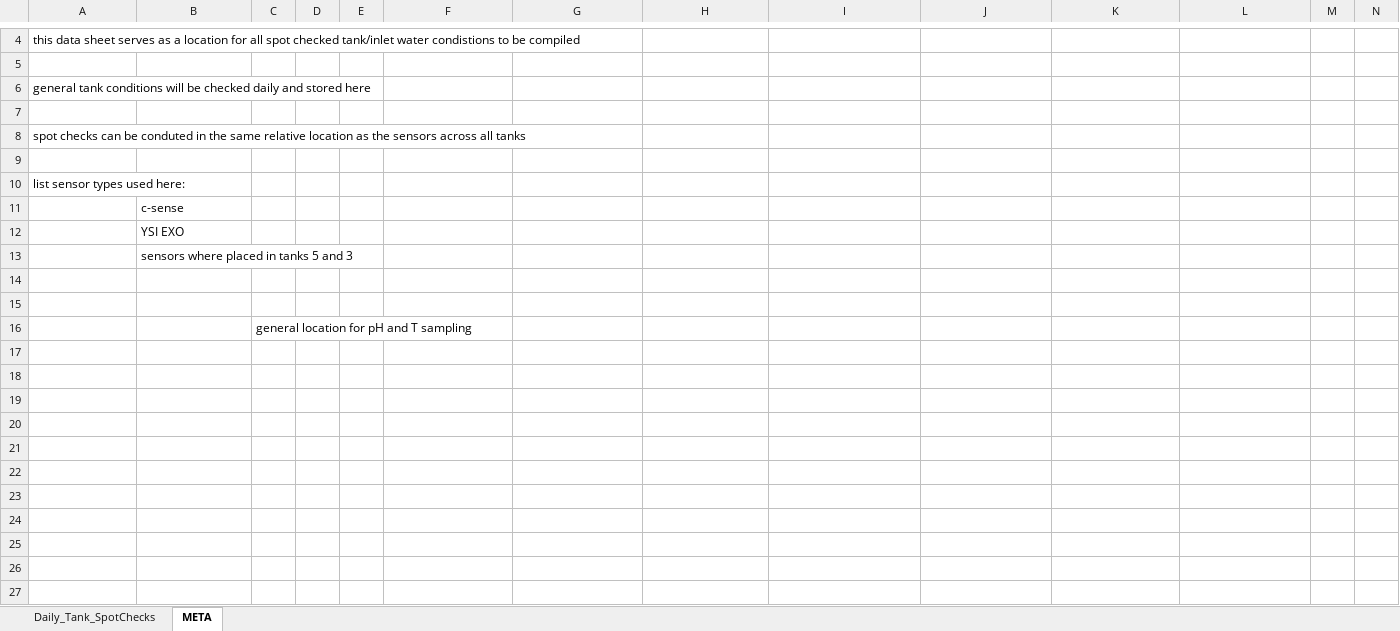
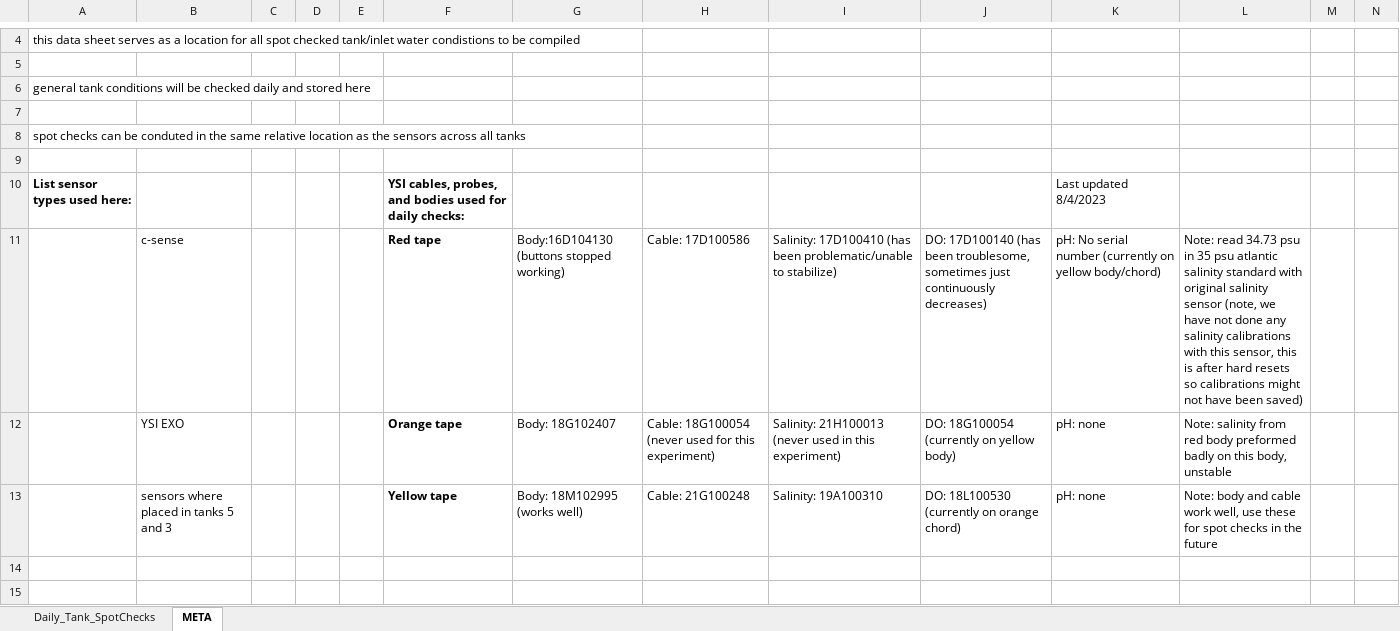
Before and after one commit to peterregier/mcdr_mesocosm_sensors, an Excel workbook: data/Daily_TankSpotChecks_2023.xlsx, sheet META, drawn as a sheet; only a part is shown, gaps mark what is left out; the shorter side is filled out with more unchanged rows; values as stored, in another font and other column widths than the file's, no borders; charts and pictures not drawn; removed rows and columns are numbered as before the commit, all else as after; rows hold the shown columns only; the diff names each change by its address in the sheet, - before the commit and + after, or states it on an @@ line.

```diff
--- a/data/Daily_TankSpotChecks_2023.xlsx (sheet META)
+++ b/data/Daily_TankSpotChecks_2023.xlsx (sheet META)
-row 10: list sensor types used here:
-row 11:  | c-sense
-row 12:  | YSI EXO
-row 13:  | sensors where placed in tanks 5 and 3
+row 10: List sensor types used here: |  |  |  |  | YSI cables, probes, and bodies used for daily checks: |  |  |  |  | Last updated 8/4/2023
+row 11:  | c-sense |  |  |  | Red tape | Body:16D104130 (buttons stopped working) | Cable: 17D100586 | Salinity: 17D100410 (has been problematic/unable to stabilize) | DO: 17D100140 (has been troublesome, sometimes just continuously decreases) | pH: No serial number (currently on yellow body/chord) | Note: read 34.73 psu in 35 psu atlantic salinity standard with original salinity sensor (note, we have not done any salinity calibrations with this sensor, this is after hard resets so calibrations might not have been saved)
+row 12:  | YSI EXO |  |  |  | Orange tape | Body: 18G102407 | Cable: 18G100054 (never used for this experiment) | Salinity: 21H100013 (never used in this experiment) | DO: 18G100054 (currently on yellow body) | pH: none | Note: salinity from red body preformed badly on this body, unstable
+row 13:  | sensors where placed in tanks 5 and 3 |  |  |  | Yellow tape | Body: 18M102995 (works well) | Cable: 21G100248 | Salinity: 19A100310 | DO: 18L100530 (currently on orange chord) | pH: none | Note: body and cable work well, use these for spot checks in the future
```
Also changed, not shown: sheet Daily_Tank_SpotChecks, charts or pictures, data/Bi-weekly_Tank_Sampling_2023.xlsx, 13 other files.
